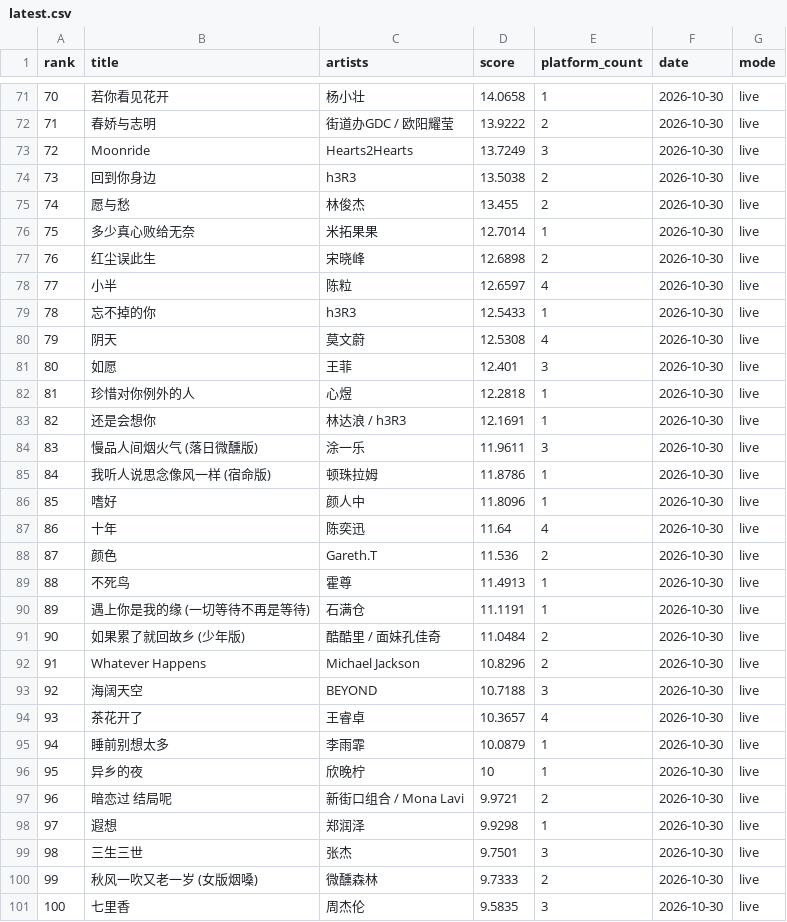
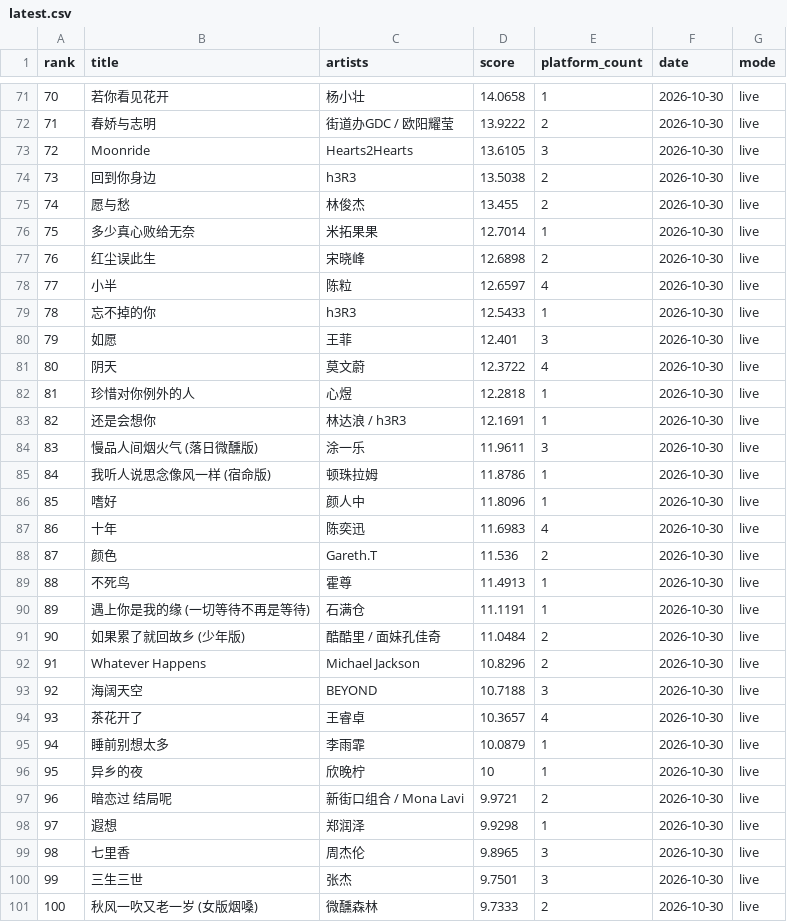
Before and after one commit to arnoldhao/resonance, a CSV file: dist/data/latest.csv, drawn as a sheet; only a part is shown, gaps mark what is left out; the diff covers the shown part only.

```diff
--- a/dist/data/latest.csv
+++ b/dist/data/latest.csv
@@ -72,3 +72,3 @@
 "71","春娇与志明","街道办GDC / 欧阳耀莹","13.9222","2","2026-10-30","live"
-"72","Moonride","Hearts2Hearts","13.7249","3","2026-10-30","live"
+"72","Moonride","Hearts2Hearts","13.6105","3","2026-10-30","live"
 "73","回到你身边","h3R3","13.5038","2","2026-10-30","live"
@@ -79,4 +79,4 @@
 "78","忘不掉的你","h3R3","12.5433","1","2026-10-30","live"
-"79","阴天","莫文蔚","12.5308","4","2026-10-30","live"
-"80","如愿","王菲","12.401","3","2026-10-30","live"
+"79","如愿","王菲","12.401","3","2026-10-30","live"
+"80","阴天","莫文蔚","12.3722","4","2026-10-30","live"
 "81","珍惜对你例外的人","心煜","12.2818","1","2026-10-30","live"
@@ -86,3 +86,3 @@
 "85","嗜好","颜人中","11.8096","1","2026-10-30","live"
-"86","十年","陈奕迅","11.64","4","2026-10-30","live"
+"86","十年","陈奕迅","11.6983","4","2026-10-30","live"
 "87","颜色","Gareth.T","11.536","2","2026-10-30","live"
@@ -98,4 +98,4 @@
 "97","遐想","郑润泽","9.9298","1","2026-10-30","live"
-"98","三生三世","张杰","9.7501","3","2026-10-30","live"
-"99","秋风一吹又老一岁 (女版烟嗓)","微醺森林","9.7333","2","2026-10-30","live"
-"100","七里香","周杰伦","9.5835","3","2026-10-30","live"
+"98","七里香","周杰伦","9.8965","3","2026-10-30","live"
+"99","三生三世","张杰","9.7501","3","2026-10-30","live"
+"100","秋风一吹又老一岁 (女版烟嗓)","微醺森林","9.7333","2","2026-10-30","live"
```
Also changed, not shown: 61 edited cells elsewhere in this file, 50 other files.
